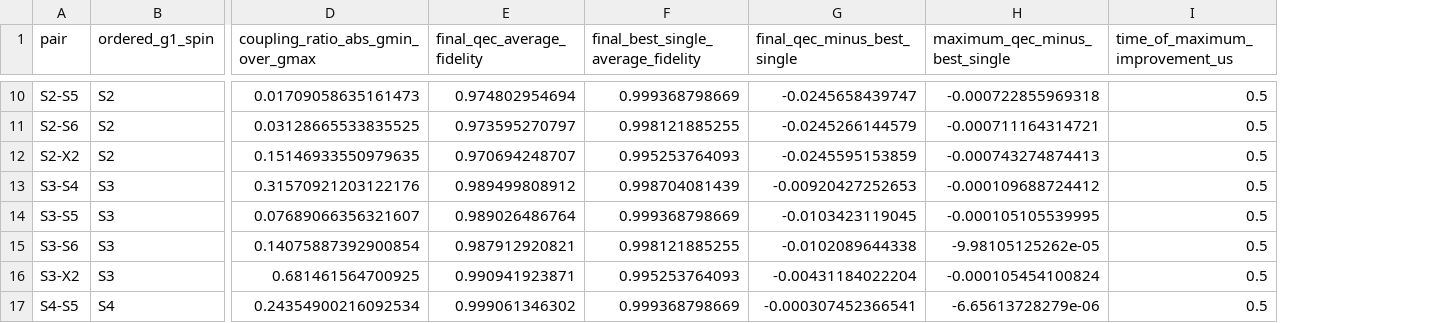
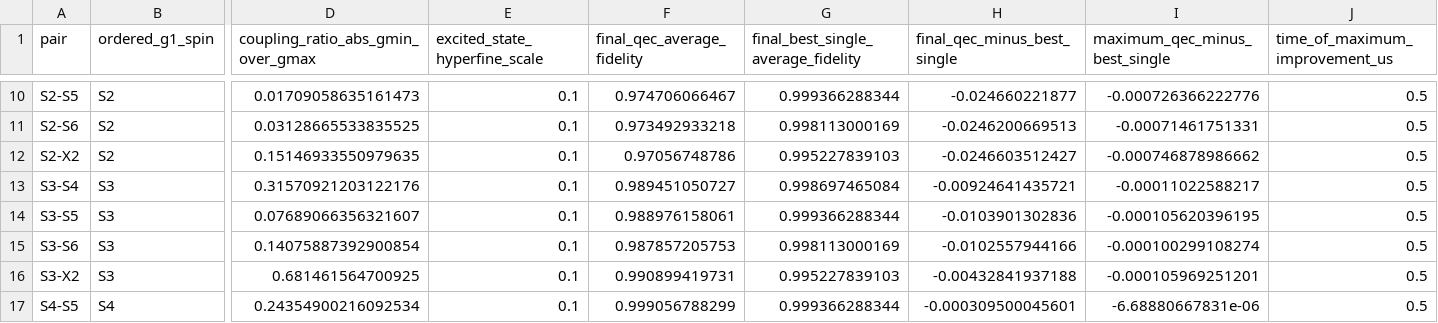
Before and after one commit to userwhe/nv-simulation, a CSV file: outputs/all_pairs/all_pairs_summary.csv, drawn as a sheet; only a part is shown, gaps mark what is left out; addresses are those after the commit; the diff covers the shown part only; the diff names each change by its address in the sheet, - before the commit and + after, or states it on an @@ line.

Commit message:
Update all-pair summary for excited-state hyperfine r=0.1

```diff
--- a/outputs/all_pairs/all_pairs_summary.csv
+++ b/outputs/all_pairs/all_pairs_summary.csv
+column E (excited_state_hyperfine_scale), rows 10-17: all 0.1
-F10 (final_qec_average_fidelity): 0.974802954694
+F10 (final_qec_average_fidelity): 0.974706066467
-G10: 0.999368798669
+G10: 0.999366288344
-H10 (final_qec_minus_best_single): -0.0245658439747
+H10 (final_qec_minus_best_single): -0.024660221877
-I10 (maximum_qec_minus_best_single): -0.000722855969318
+I10 (maximum_qec_minus_best_single): -0.000726366222776
-F11 (final_qec_average_fidelity): 0.973595270797
+F11 (final_qec_average_fidelity): 0.973492933218
-G11: 0.998121885255
+G11: 0.998113000169
-H11 (final_qec_minus_best_single): -0.0245266144579
+H11 (final_qec_minus_best_single): -0.0246200669513
-I11 (maximum_qec_minus_best_single): -0.000711164314721
+I11 (maximum_qec_minus_best_single): -0.00071461751331
-F12 (final_qec_average_fidelity): 0.970694248707
+F12 (final_qec_average_fidelity): 0.97056748786
-G12: 0.995253764093
+G12: 0.995227839103
-H12 (final_qec_minus_best_single): -0.0245595153859
+H12 (final_qec_minus_best_single): -0.0246603512427
-I12 (maximum_qec_minus_best_single): -0.000743274874413
+I12 (maximum_qec_minus_best_single): -0.000746878986662
-F13 (final_qec_average_fidelity): 0.989499808912
+F13 (final_qec_average_fidelity): 0.989451050727
-G13: 0.998704081439
+G13: 0.998697465084
-H13 (final_qec_minus_best_single): -0.00920427252653
+H13 (final_qec_minus_best_single): -0.00924641435721
-I13 (maximum_qec_minus_best_single): -0.000109688724412
+I13 (maximum_qec_minus_best_single): -0.00011022588217
-F14 (final_qec_average_fidelity): 0.989026486764
+F14 (final_qec_average_fidelity): 0.988976158061
-G14: 0.999368798669
+G14: 0.999366288344
-H14 (final_qec_minus_best_single): -0.0103423119045
+H14 (final_qec_minus_best_single): -0.0103901302836
-I14 (maximum_qec_minus_best_single): -0.000105105539995
+I14 (maximum_qec_minus_best_single): -0.000105620396195
-F15 (final_qec_average_fidelity): 0.987912920821
+F15 (final_qec_average_fidelity): 0.987857205753
-G15: 0.998121885255
+G15: 0.998113000169
-H15 (final_qec_minus_best_single): -0.0102089644338
+H15 (final_qec_minus_best_single): -0.0102557944166
-I15 (maximum_qec_minus_best_single): -9.98105125262e-05
+I15 (maximum_qec_minus_best_single): -0.000100299108274
-F16 (final_qec_average_fidelity): 0.990941923871
+F16 (final_qec_average_fidelity): 0.990899419731
-G16: 0.995253764093
+G16: 0.995227839103
-H16 (final_qec_minus_best_single): -0.00431184022204
+H16 (final_qec_minus_best_single): -0.00432841937188
-I16 (maximum_qec_minus_best_single): -0.000105454100824
+I16 (maximum_qec_minus_best_single): -0.000105969251201
-F17 (final_qec_average_fidelity): 0.999061346302
+F17 (final_qec_average_fidelity): 0.999056788299
-G17: 0.999368798669
+G17: 0.999366288344
-H17 (final_qec_minus_best_single): -0.000307452366541
+H17 (final_qec_minus_best_single): -0.000309500045601
-I17 (maximum_qec_minus_best_single): -6.65613728279e-06
+I17 (maximum_qec_minus_best_single): -6.68880667831e-06
```
Also changed, not shown: 52 edited cells elsewhere in this file.
